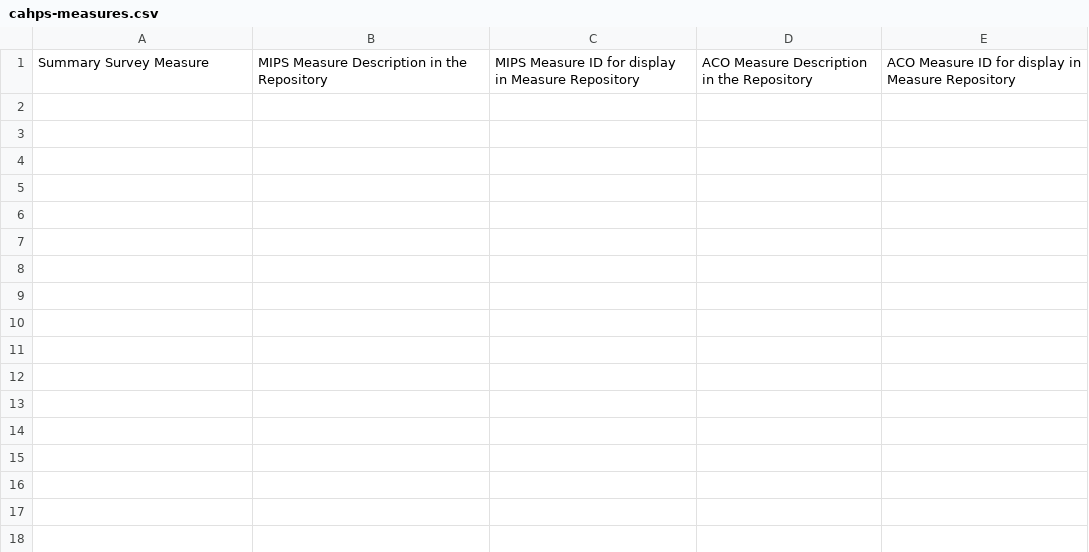
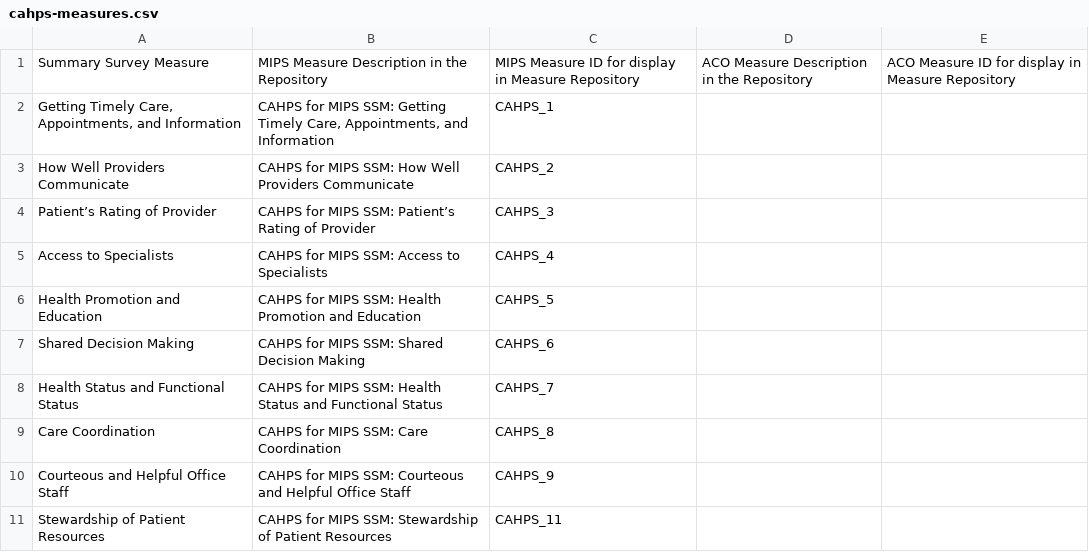
Before and after one commit to CMSgov/qpp-measures-data, a CSV file: util/measures/2022/cahps-measures.csv, drawn as a sheet.

Commit message:
feat: QPPA-4877 add cahps-measure.csv

```diff
--- a/util/measures/2022/cahps-measures.csv
+++ b/util/measures/2022/cahps-measures.csv
@@ -1 +1,11 @@
 Summary Survey Measure,MIPS Measure Description in the Repository,MIPS Measure ID for display in Measure Repository,ACO Measure Description in the Repository,ACO Measure ID for display in Measure Repository
+" Getting Timely Care, Appointments, and Information","CAHPS for MIPS SSM: Getting Timely Care, Appointments, and Information",CAHPS_1,,
+How Well Providers Communicate,CAHPS for MIPS SSM: How Well Providers Communicate,CAHPS_2,,
+Patient’s Rating of Provider,CAHPS for MIPS SSM: Patient’s Rating of Provider,CAHPS_3,,
+Access to Specialists,CAHPS for MIPS SSM: Access to Specialists,CAHPS_4,,
+Health Promotion and Education,CAHPS for MIPS SSM: Health Promotion and Education,CAHPS_5,,
+Shared Decision Making,CAHPS for MIPS SSM: Shared Decision Making,CAHPS_6,,
+Health Status and Functional Status,CAHPS for MIPS SSM: Health Status and Functional Status,CAHPS_7,,
+Care Coordination,CAHPS for MIPS SSM: Care Coordination,CAHPS_8,,
+Courteous and Helpful Office Staff,CAHPS for MIPS SSM: Courteous and Helpful Office Staff,CAHPS_9,,
+Stewardship of Patient Resources,CAHPS for MIPS SSM: Stewardship of Patient Resources,CAHPS_11,,
```
